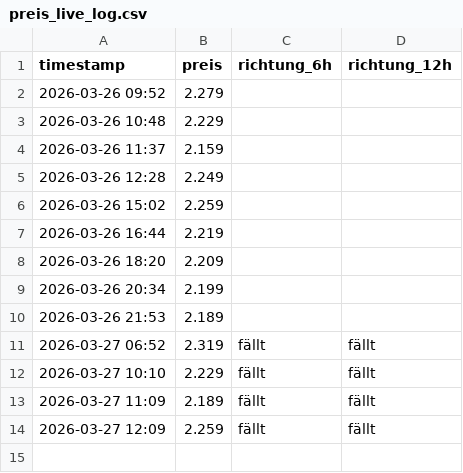
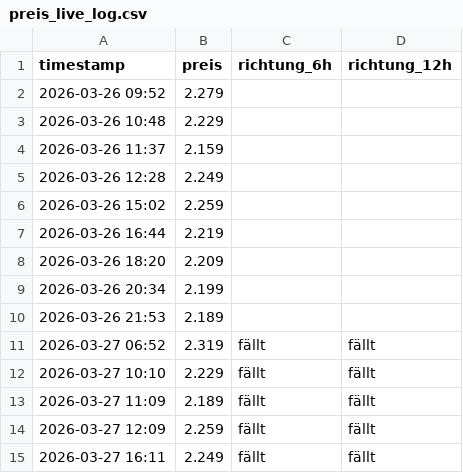
Before and after one commit to felixschrader/spritpreisprognose, a CSV file: data/ml/preis_live_log.csv, drawn as a sheet.

```diff
--- a/data/ml/preis_live_log.csv
+++ b/data/ml/preis_live_log.csv
@@ -14 +14,2 @@ timestamp,preis,richtung_6h,richtung_12h
 2026-03-27 12:09,2.259,fällt,fällt
+2026-03-27 16:11,2.249,fällt,fällt
```
Also changed, not shown: 1 other file.
